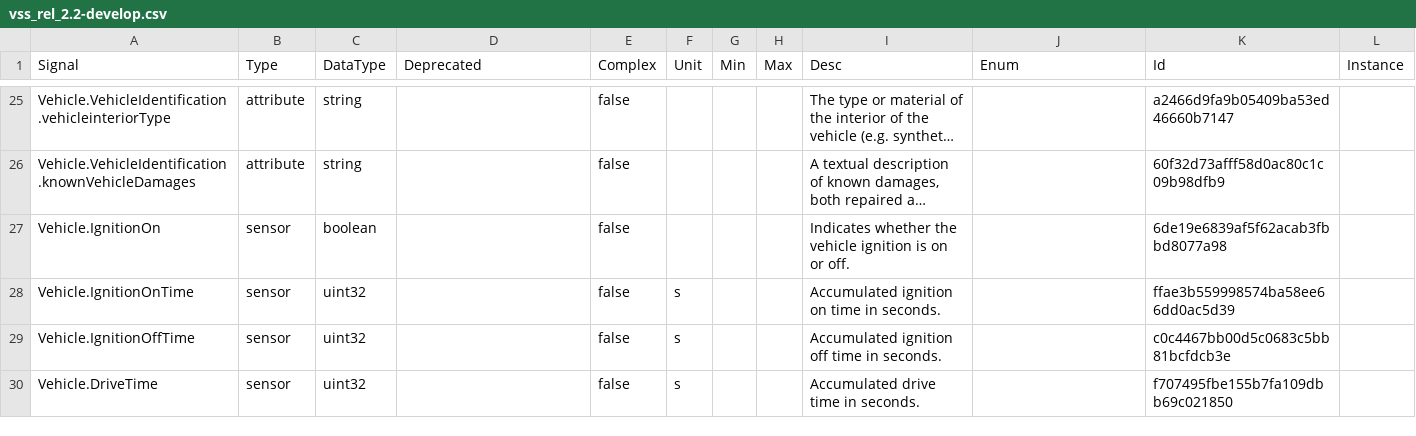
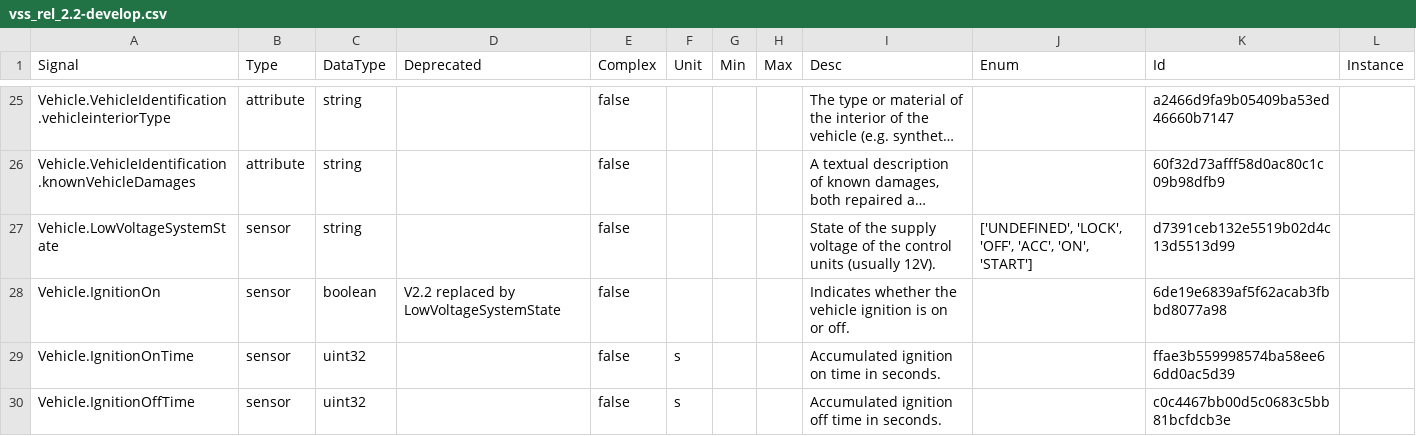
Before and after one commit to olFi95/vehicle_signal_specification, a CSV file: releases/nightly/vss_rel_2.2-develop.csv, drawn as a sheet; only a part is shown, gaps mark what is left out; the shorter side is filled out with more unchanged rows; long unchanged cells end in …; addresses are those after the commit; the diff names each change by its address in the sheet, - before the commit and + after, or states it on an @@ line.

```diff
--- a/releases/nightly/vss_rel_2.2-develop.csv
+++ b/releases/nightly/vss_rel_2.2-develop.csv
+row 27: Vehicle.LowVoltageSystemState | sensor | string |  | false |  |  |  | State of the supply voltage of the control units (usually 12V). | ['UNDEFINED', 'LOCK', 'OFF', 'ACC', 'ON', 'START'] | d7391ceb132e5519b02d4c13d5513d99
-D28 (Deprecated): (empty)
+D28 (Deprecated): V2.2 replaced by LowVoltageSystemState
```
Also changed, not shown: 27 other files.
